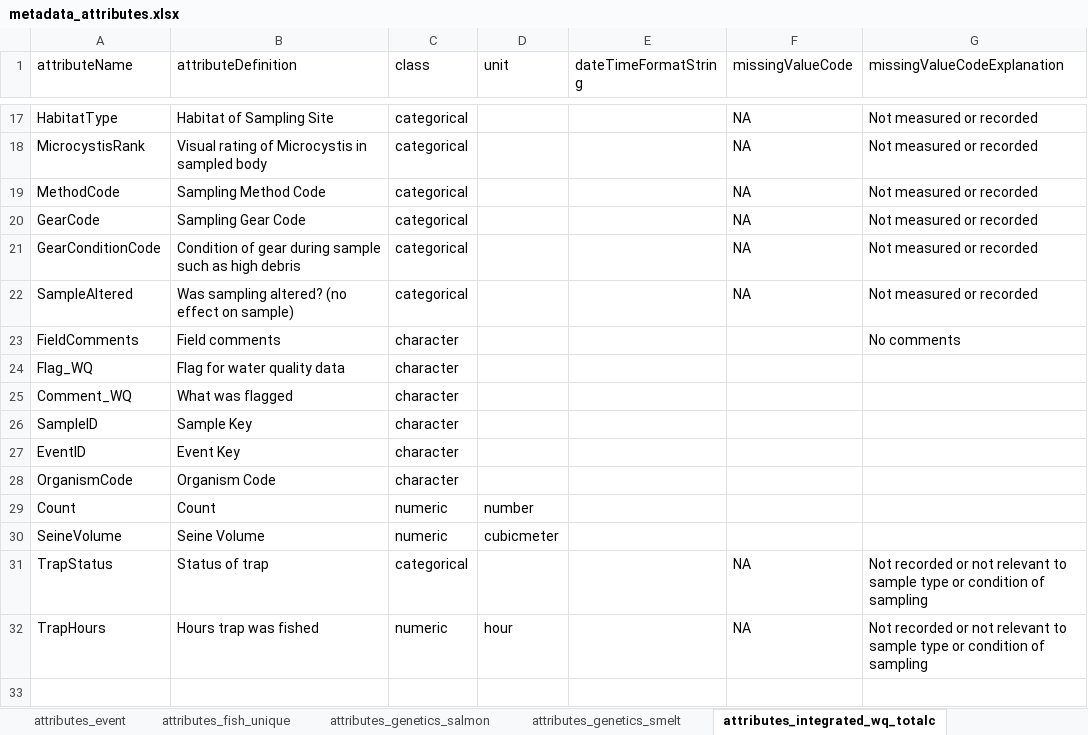
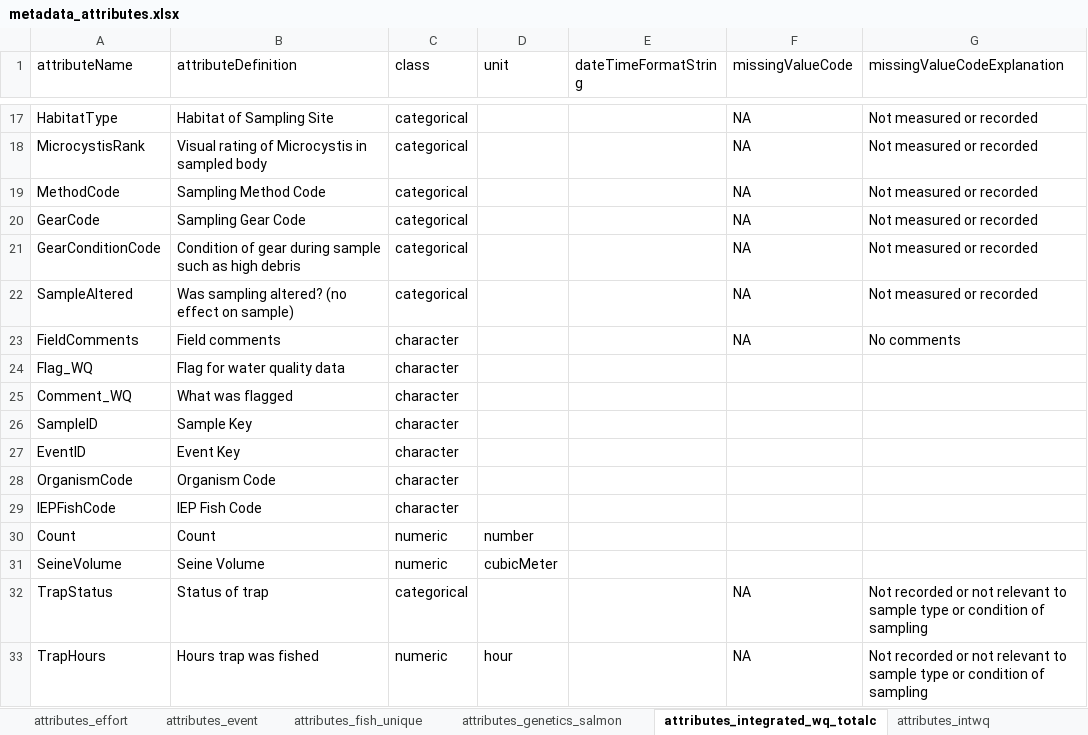
Before and after one commit to lvanceDWR/Test-Fish, an Excel workbook: edi_2021/metadata_templates/metadata_attributes.xlsx, sheet attributes_integrated_wq_totalc, drawn as a sheet; only a part is shown, gaps mark what is left out; values as stored, in another font and other column widths than the file's, no borders; addresses are those after the commit; the diff names each change by its address in the sheet, - before the commit and + after, or states it on an @@ line.

```diff
--- a/edi_2021/metadata_templates/metadata_attributes.xlsx (sheet attributes_integrated_wq_totalc)
+++ b/edi_2021/metadata_templates/metadata_attributes.xlsx (sheet attributes_integrated_wq_totalc)
+sheet tab: attributes_intwq
-F23 (missingValueCode): (empty)
+F23 (missingValueCode): NA
+row 29: IEPFishCode | IEP Fish Code | character
-D31 (unit): cubicmeter
+D31 (unit): cubicMeter
```
Also changed, not shown: sheet attributes_effort, sheet attributes_event, sheet attributes_monthly_trap_effort, sheet attributes_genetics_salmon, sheet attributes_fish_unique, other sheet tabs.
